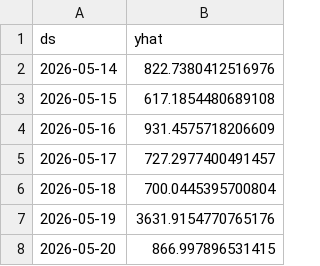
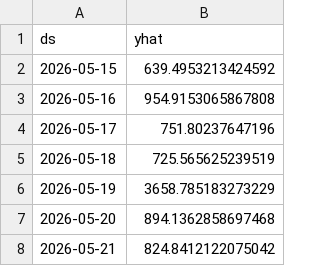
Before and after one commit to mhmridul24/product_forecast, a CSV file: forecast_output.csv, drawn as a sheet.

```diff
--- a/forecast_output.csv
+++ b/forecast_output.csv
@@ -1,8 +1,8 @@
 ds,yhat
-2026-05-14,822.7380412516976
-2026-05-15,617.1854480689108
-2026-05-16,931.4575718206609
-2026-05-17,727.2977400491457
-2026-05-18,700.0445395700804
-2026-05-19,3631.9154770765176
-2026-05-20,866.997896531415
+2026-05-15,639.4953213424592
+2026-05-16,954.9153065867808
+2026-05-17,751.80237647196
+2026-05-18,725.565625239519
+2026-05-19,3658.785183273229
+2026-05-20,894.1362858697468
+2026-05-21,824.8412122075042
```
Also changed, not shown: clean_usage_data.csv, 1 other file.
